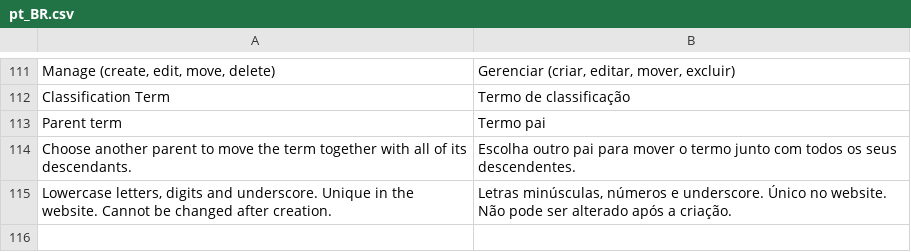
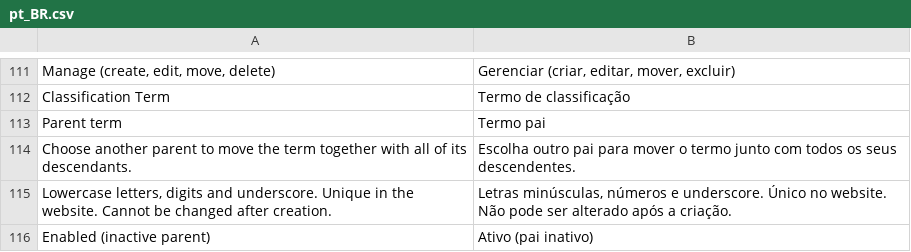
Before and after one commit to luanalves/CmsSearch, a CSV file: CmsSearch/i18n/pt_BR.csv, drawn as a sheet; only a part is shown, gaps mark what is left out; the diff names each change by its address in the sheet, - before the commit and + after, or states it on an @@ line.

```diff
--- a/CmsSearch/i18n/pt_BR.csv
+++ b/CmsSearch/i18n/pt_BR.csv
+row 116: Enabled (inactive parent) | Ativo (pai inativo)
```
Also changed, not shown: CmsSearch/i18n/en_US.csv, 15 other files.
